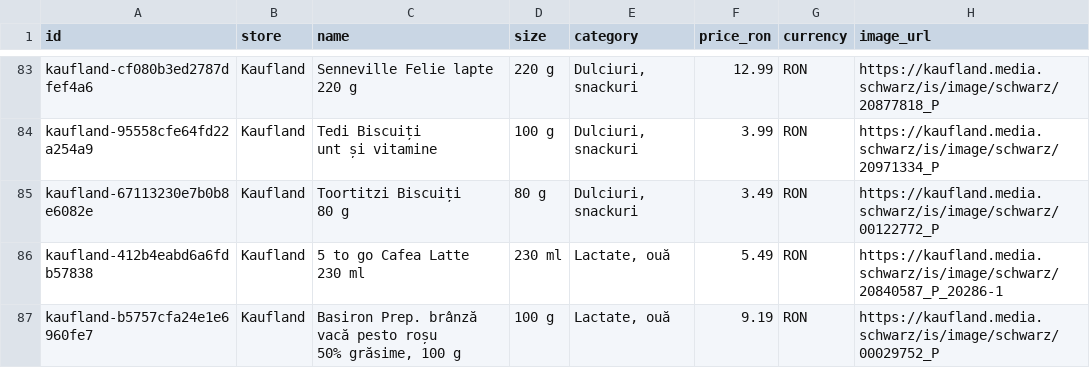
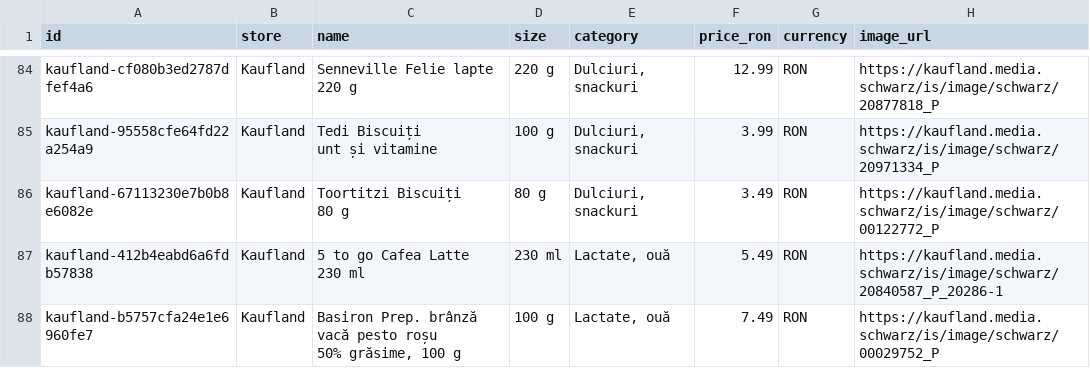
Before and after one commit to birisiu/BunPlan, a CSV file: data/kaufland_offers.csv, drawn as a sheet; only a part is shown, gaps mark what is left out; addresses are those after the commit; the diff covers the shown part only; the diff names each change by its address in the sheet, - before the commit and + after, or states it on an @@ line.

```diff
--- a/data/kaufland_offers.csv
+++ b/data/kaufland_offers.csv
-F88 (price_ron): 9.19
+F88 (price_ron): 7.49
```
Also changed, not shown: 1 added row and 4 edited cells elsewhere in this file, docs/api/kaufland/kaufland_offers.csv, 2 other files.
